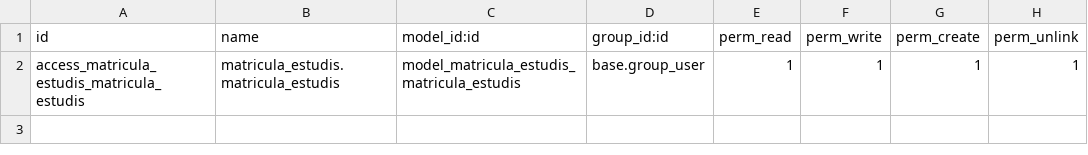
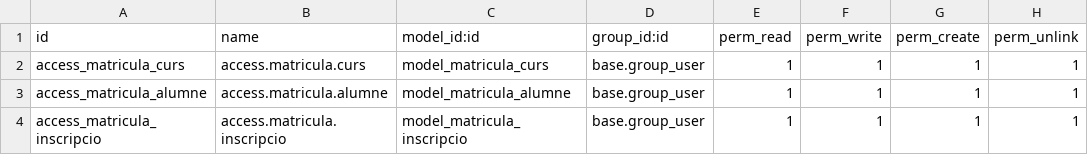
Before and after one commit to Aaron8118/odoo_practica03, a CSV file: addons/matricula_estudis/security/ir.model.access.csv, drawn as a sheet.

Commit message:
Update ir.model.access.csv

```diff
--- a/addons/matricula_estudis/security/ir.model.access.csv
+++ b/addons/matricula_estudis/security/ir.model.access.csv
@@ -1,2 +1,4 @@
 id,name,model_id:id,group_id:id,perm_read,perm_write,perm_create,perm_unlink
-access_matricula_estudis_matricula_estudis,matricula_estudis.matricula_estudis,model_matricula_estudis_matricula_estudis,base.group_user,1,1,1,1
+access_matricula_curs,access.matricula.curs,model_matricula_curs,base.group_user,1,1,1,1
+access_matricula_alumne,access.matricula.alumne,model_matricula_alumne,base.group_user,1,1,1,1
+access_matricula_inscripcio,access.matricula.inscripcio,model_matricula_inscripcio,base.group_user,1,1,1,1
```
